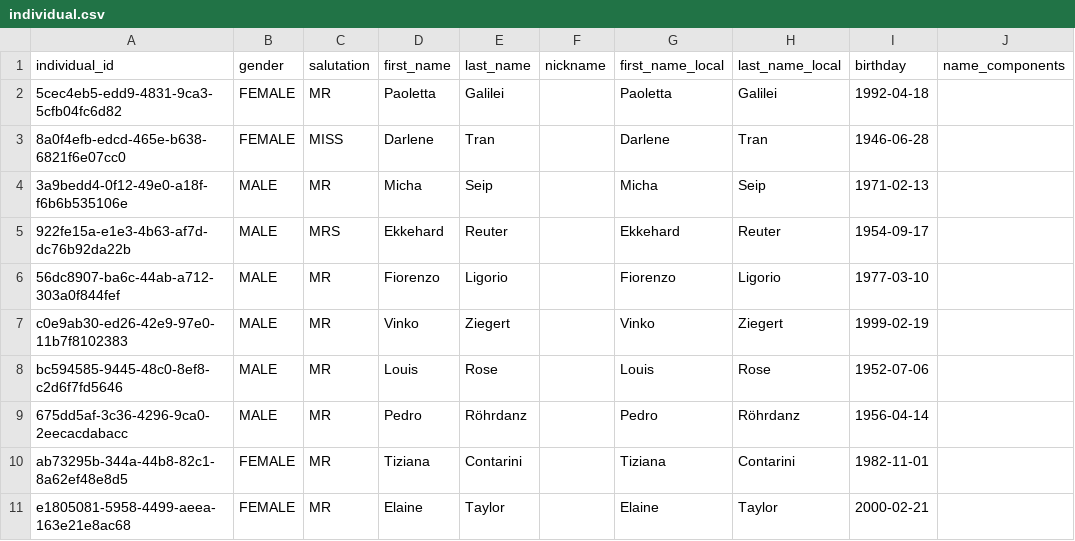
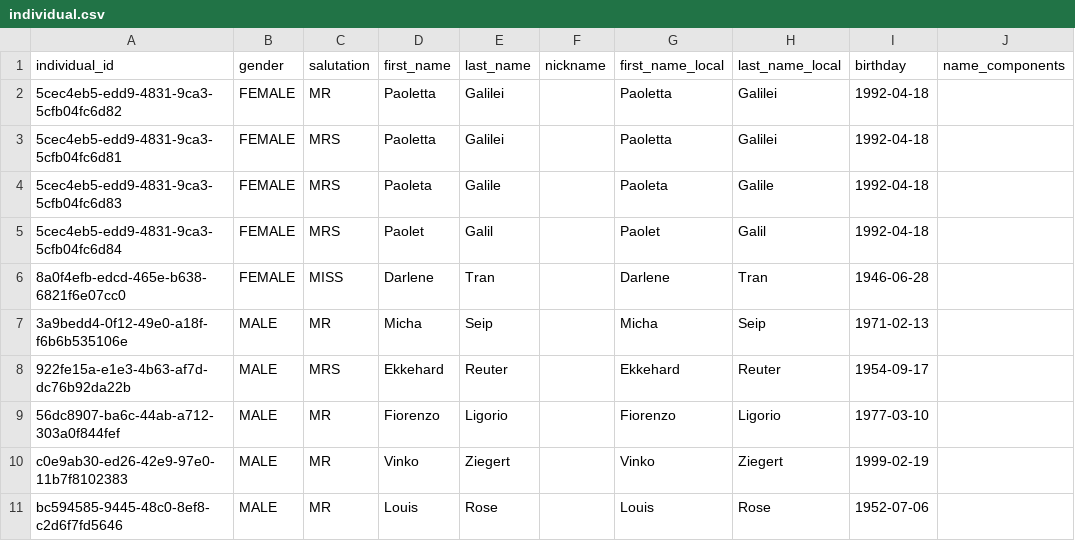
Before and after one commit to dereksemarchy/mercedes, a CSV file: input/source_data/individual.csv, drawn as a sheet; only a part is shown; the shorter side is filled out with more unchanged rows.

```diff
--- a/input/source_data/individual.csv
+++ b/input/source_data/individual.csv
@@ -2,2 +2,5 @@
 5cec4eb5-edd9-4831-9ca3-5cfb04fc6d82,FEMALE,MR,Paoletta,Galilei,,Paoletta,Galilei,1992-04-18,
+5cec4eb5-edd9-4831-9ca3-5cfb04fc6d81,FEMALE,MRS,Paoletta,Galilei,,Paoletta,Galilei,1992-04-18,
+5cec4eb5-edd9-4831-9ca3-5cfb04fc6d83,FEMALE,MRS,Paoleta,Galile,,Paoleta,Galile,1992-04-18,
+5cec4eb5-edd9-4831-9ca3-5cfb04fc6d84,FEMALE,MRS,Paolet,Galil,,Paolet,Galil,1992-04-18,
 8a0f4efb-edcd-465e-b638-6821f6e07cc0,FEMALE,MISS,Darlene,Tran,,Darlene,Tran,1946-06-28,
```
Also changed, not shown: 9 other files.
